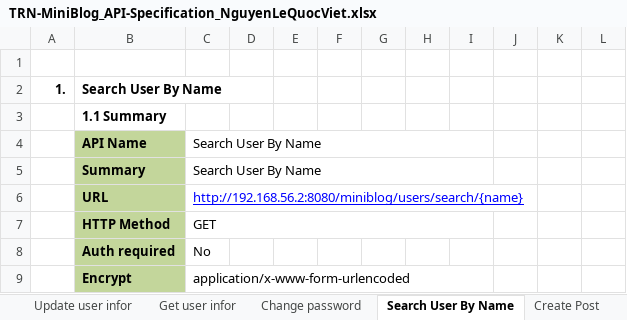
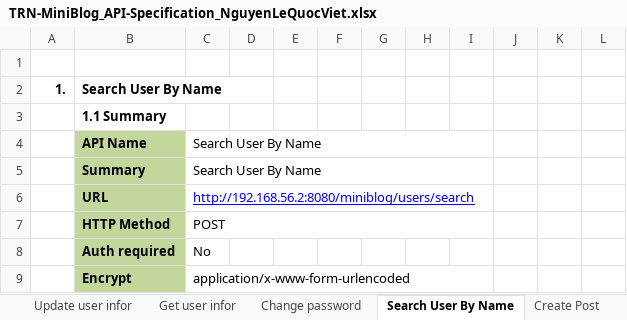
Before and after one commit to Mulodo-Java-Training/miniblog-nguyen.viet, an Excel workbook: doc/backend/api/TRN-MiniBlog_API-Specification_NguyenLeQuocViet.xlsx, sheet Search User By Name, drawn as a sheet; only a part is shown; values as stored, in another font and other column widths than the file's, no borders; charts and pictures not drawn; the diff names each change by its address in the sheet, - before the commit and + after, or states it on an @@ line.

Commit message:
Edit input type and output, fix link for sheets: Update user infor, Get user infor, Change user pass, Search user by name

```diff
--- a/doc/backend/api/TRN-MiniBlog_API-Specification_NguyenLeQuocViet.xlsx (sheet Search User By Name)
+++ b/doc/backend/api/TRN-MiniBlog_API-Specification_NguyenLeQuocViet.xlsx (sheet Search User By Name)
-C6: http://192.168.56.2:8080/miniblog/users/search/{name}
+C6: http://192.168.56.2:8080/miniblog/users/search
-C7: GET
+C7: POST
```
Also changed, not shown: sheet API List, sheet Change password, sheet Update user infor, charts or pictures.
